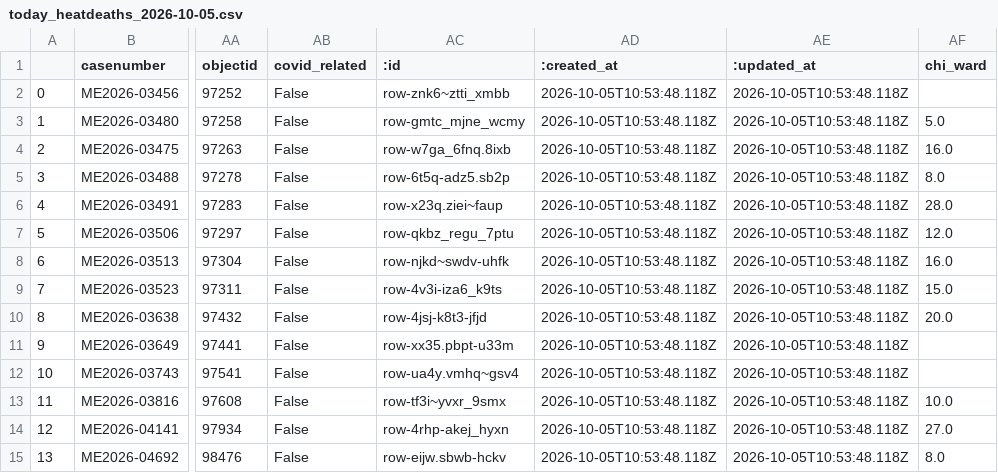
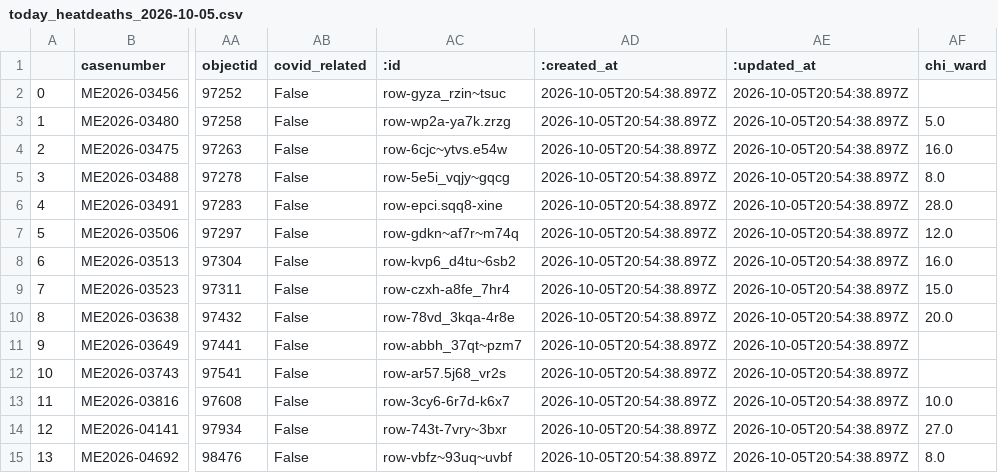
Before and after one commit to cam-rodriguez/cpm_heatbot, a CSV file: data/archive/today_heatdeaths_2026-10-05.csv, drawn as a sheet; only a part is shown, gaps mark what is left out; the diff names each change by its address in the sheet, - before the commit and + after, or states it on an @@ line.

```diff
--- a/data/archive/today_heatdeaths_2026-10-05.csv
+++ b/data/archive/today_heatdeaths_2026-10-05.csv
-AC2 (:id): row-znk6~ztti_xmbb
+AC2 (:id): row-gyza_rzin~tsuc
-AD2:AD15 (:created_at): 2026-10-05T10:53:48.118Z
+AD2:AD15 (:created_at): 2026-10-05T20:54:38.897Z
-AE2:AE15 (:updated_at): 2026-10-05T10:53:48.118Z
+AE2:AE15 (:updated_at): 2026-10-05T20:54:38.897Z
-AC3 (:id): row-gmtc_mjne_wcmy
+AC3 (:id): row-wp2a-ya7k.zrzg
-AC4 (:id): row-w7ga_6fnq.8ixb
+AC4 (:id): row-6cjc~ytvs.e54w
-AC5 (:id): row-6t5q-adz5.sb2p
+AC5 (:id): row-5e5i_vqjy~gqcg
-AC6 (:id): row-x23q.ziei~faup
+AC6 (:id): row-epci.sqq8-xine
-AC7 (:id): row-qkbz_regu_7ptu
+AC7 (:id): row-gdkn~af7r~m74q
-AC8 (:id): row-njkd~swdv-uhfk
+AC8 (:id): row-kvp6_d4tu~6sb2
-AC9 (:id): row-4v3i-iza6_k9ts
+AC9 (:id): row-czxh-a8fe_7hr4
-AC10 (:id): row-4jsj-k8t3-jfjd
+AC10 (:id): row-78vd_3kqa-4r8e
-AC11 (:id): row-xx35.pbpt-u33m
+AC11 (:id): row-abbh_37qt~pzm7
-AC12 (:id): row-ua4y.vmhq~gsv4
+AC12 (:id): row-ar57.5j68_vr2s
-AC13 (:id): row-tf3i~yvxr_9smx
+AC13 (:id): row-3cy6-6r7d-k6x7
-AC14 (:id): row-4rhp-akej_hyxn
+AC14 (:id): row-743t-7vry~3bxr
-AC15 (:id): row-eijw.sbwb-hckv
+AC15 (:id): row-vbfz~93uq~uvbf
```
Also changed, not shown: data/all_heatdeaths.csv, data/archive/lastversion.csv.
